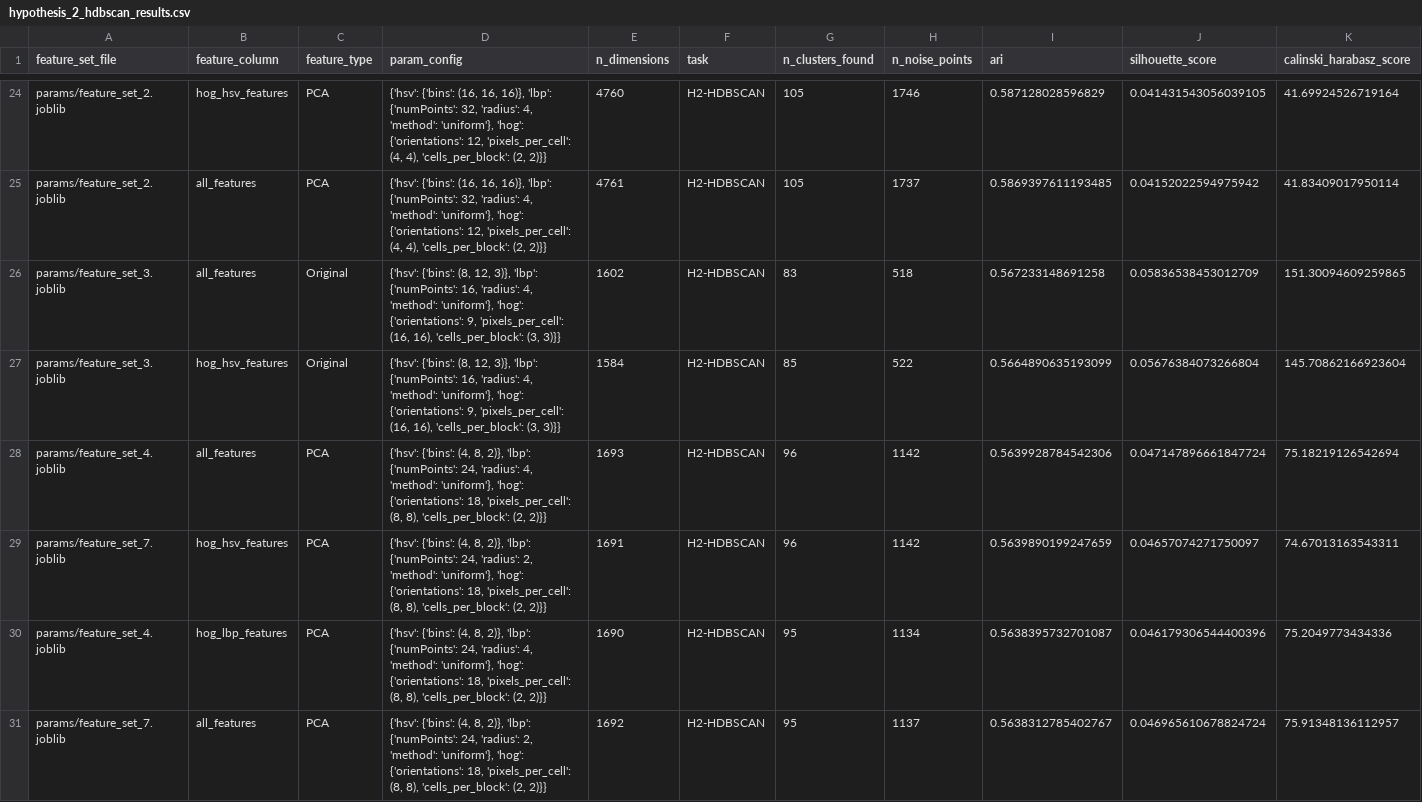
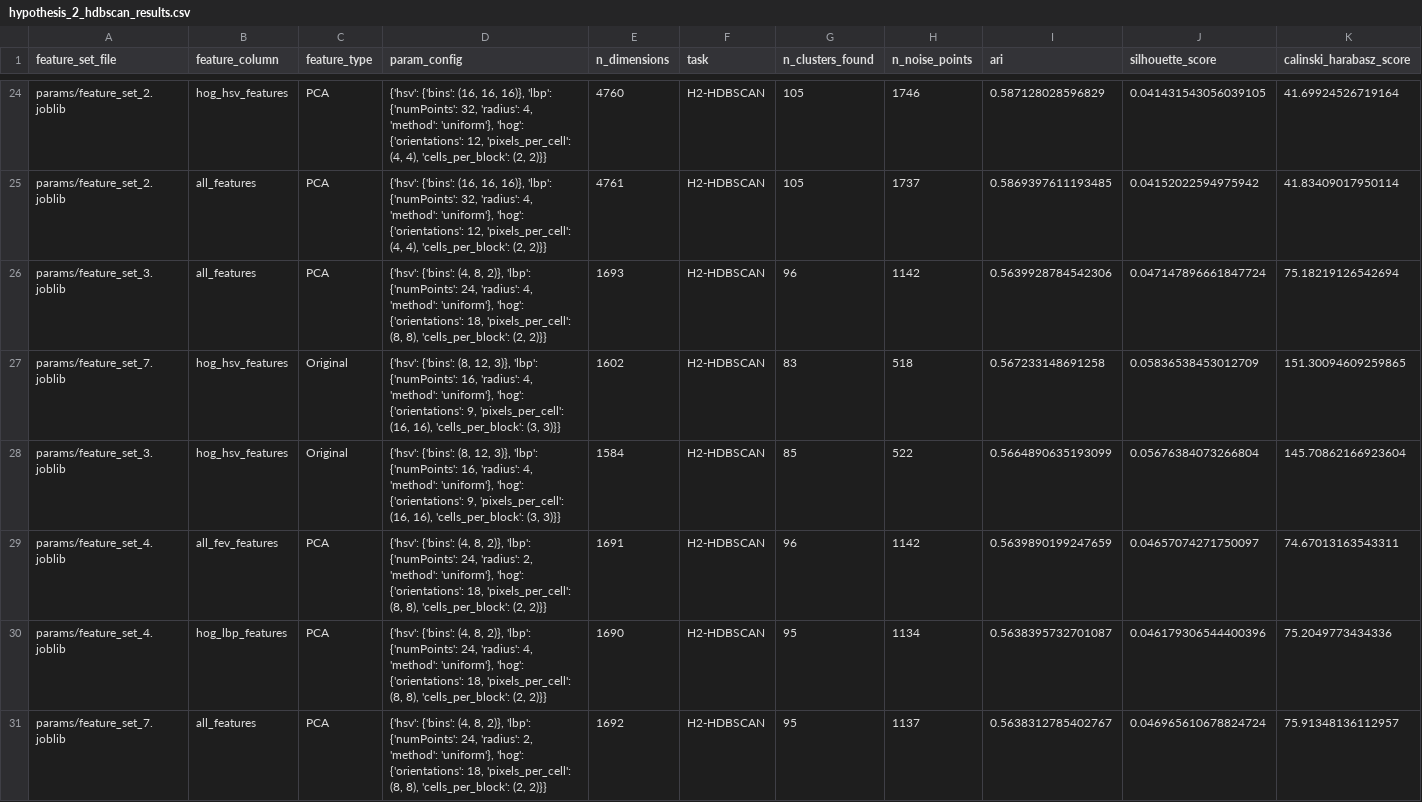
Before and after one commit to diegohergert/FruitClassification, a CSV file: resultsh2/hypothesis_2_hdbscan_results.csv, drawn as a sheet; only a part is shown, gaps mark what is left out.

Commit message:
current results from h3

```diff
--- a/resultsh2/hypothesis_2_hdbscan_results.csv
+++ b/resultsh2/hypothesis_2_hdbscan_results.csv
@@ -25,6 +25,6 @@ params/feature_set_2.joblib,hog_hsv_features,PCA,"{'hsv': {'bins': (16, 16, 16)}
 params/feature_set_2.joblib,all_features,PCA,"{'hsv': {'bins': (16, 16, 16)}, 'lbp': {'numPoints': 32, 'radius': 4, 'method': 'uniform'}, 'hog': {'orientations': 12, 'pixels_per_cell': (4, 4), 'cells_per_block': (2, 2)}}",4761,H2-HDBSCAN,105,1737,0.5869397611193485,0.04152022594975942,41.83409017950114
-params/feature_set_3.joblib,all_features,Original,"{'hsv': {'bins': (8, 12, 3)}, 'lbp': {'numPoints': 16, 'radius': 4, 'method': 'uniform'}, 'hog': {'orientations': 9, 'pixels_per_cell': (16, 16), 'cells_per_block': (3, 3)}}",1602,H2-HDBSCAN,83,518,0.567233148691258,0.05836538453012709,151.30094609259865
+params/feature_set_3.joblib,all_features,PCA,"{'hsv': {'bins': (4, 8, 2)}, 'lbp': {'numPoints': 24, 'radius': 4, 'method': 'uniform'}, 'hog': {'orientations': 18, 'pixels_per_cell': (8, 8), 'cells_per_block': (2, 2)}}",1693,H2-HDBSCAN,96,1142,0.5639928784542306,0.047147896661847724,75.18219126542694
+params/feature_set_7.joblib,hog_hsv_features,Original,"{'hsv': {'bins': (8, 12, 3)}, 'lbp': {'numPoints': 16, 'radius': 4, 'method': 'uniform'}, 'hog': {'orientations': 9, 'pixels_per_cell': (16, 16), 'cells_per_block': (3, 3)}}",1602,H2-HDBSCAN,83,518,0.567233148691258,0.05836538453012709,151.30094609259865
 params/feature_set_3.joblib,hog_hsv_features,Original,"{'hsv': {'bins': (8, 12, 3)}, 'lbp': {'numPoints': 16, 'radius': 4, 'method': 'uniform'}, 'hog': {'orientations': 9, 'pixels_per_cell': (16, 16), 'cells_per_block': (3, 3)}}",1584,H2-HDBSCAN,85,522,0.5664890635193099,0.05676384073266804,145.70862166923604
-params/feature_set_4.joblib,all_features,PCA,"{'hsv': {'bins': (4, 8, 2)}, 'lbp': {'numPoints': 24, 'radius': 4, 'method': 'uniform'}, 'hog': {'orientations': 18, 'pixels_per_cell': (8, 8), 'cells_per_block': (2, 2)}}",1693,H2-HDBSCAN,96,1142,0.5639928784542306,0.047147896661847724,75.18219126542694
-params/feature_set_7.joblib,hog_hsv_features,PCA,"{'hsv': {'bins': (4, 8, 2)}, 'lbp': {'numPoints': 24, 'radius': 2, 'method': 'uniform'}, 'hog': {'orientations': 18, 'pixels_per_cell': (8, 8), 'cells_per_block': (2, 2)}}",1691,H2-HDBSCAN,96,1142,0.5639890199247659,0.04657074271750097,74.67013163543311
+params/feature_set_4.joblib,all_fev_features,PCA,"{'hsv': {'bins': (4, 8, 2)}, 'lbp': {'numPoints': 24, 'radius': 2, 'method': 'uniform'}, 'hog': {'orientations': 18, 'pixels_per_cell': (8, 8), 'cells_per_block': (2, 2)}}",1691,H2-HDBSCAN,96,1142,0.5639890199247659,0.04657074271750097,74.67013163543311
 params/feature_set_4.joblib,hog_lbp_features,PCA,"{'hsv': {'bins': (4, 8, 2)}, 'lbp': {'numPoints': 24, 'radius': 4, 'method': 'uniform'}, 'hog': {'orientations': 18, 'pixels_per_cell': (8, 8), 'cells_per_block': (2, 2)}}",1690,H2-HDBSCAN,95,1134,0.5638395732701087,0.046179306544400396,75.2049773434336
```
Also changed, not shown: 29 other files.
